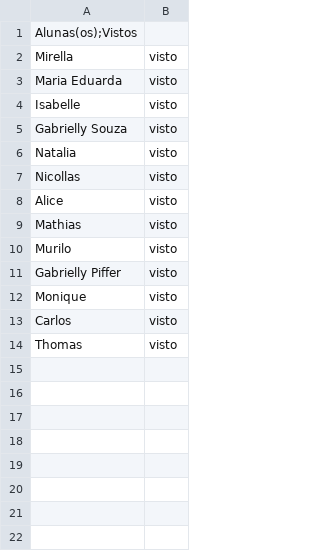
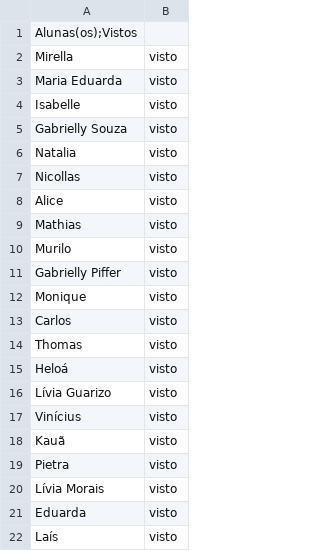
Before and after one commit to wellifabio/senai2026, a CSV file: ds/turmas/2DES_B/4º Semestre/01-iot/aula06/vistos.csv, drawn as a sheet.

Commit message:
vistos

```diff
--- a/ds/turmas/2DES_B/4º Semestre/01-iot/aula06/vistos.csv
+++ b/ds/turmas/2DES_B/4º Semestre/01-iot/aula06/vistos.csv
@@ -14 +14,9 @@ Carlos, visto
 Thomas, visto
+Heloá, visto
+Lívia Guarizo, visto
+Vinícius, visto
+Kauã, visto
+Pietra, visto
+Lívia Morais, visto
+Eduarda, visto
+Laís, visto
```
Also changed, not shown: ds/turmas/2DES_B/4º Semestre/01-iot/aula05/vistos.csv.
